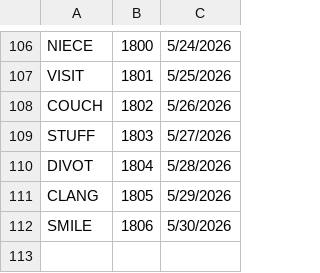
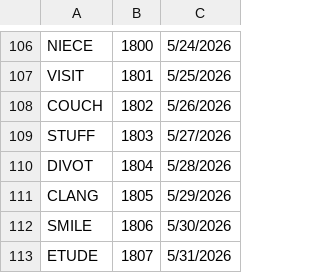
Before and after one commit to 8080Games/WordleMatch, a CSV file: wwwroot/used-words.csv, drawn as a sheet; only a part is shown, gaps mark what is left out.

```diff
--- a/wwwroot/used-words.csv
+++ b/wwwroot/used-words.csv
@@ -112 +112,2 @@ CLANG,1805,5/29/2026
 SMILE,1806,5/30/2026
+ETUDE,1807,5/31/2026
```
Also changed, not shown: wwwroot/historical-words.csv, wwwroot/historical_hints.csv, 1 other file.
